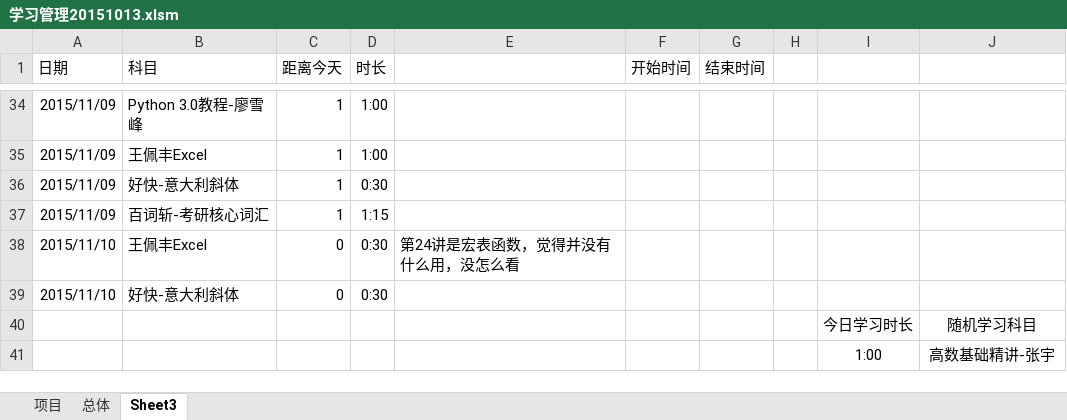
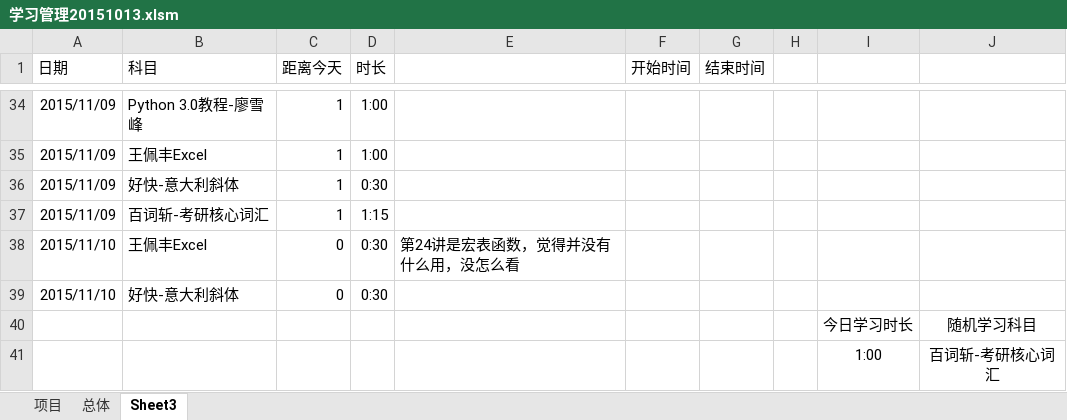
Before and after one commit to Andor-Z/My-Learning-Note, an Excel workbook: 学习管理20151013.xlsm, sheet Sheet3, drawn as a sheet; only a part is shown, gaps mark what is left out; values as stored, in another font and other column widths than the file's, no borders; conditional formats not drawn; the diff names each change by its address in the sheet, - before the commit and + after, or states it on an @@ line.

```diff
--- a/学习管理20151013.xlsm (sheet Sheet3)
+++ b/学习管理20151013.xlsm (sheet Sheet3)
-J41: 高数基础精讲-张宇
+J41: 百词斩-考研核心词汇
```
Also changed, not shown: sheet 项目.
